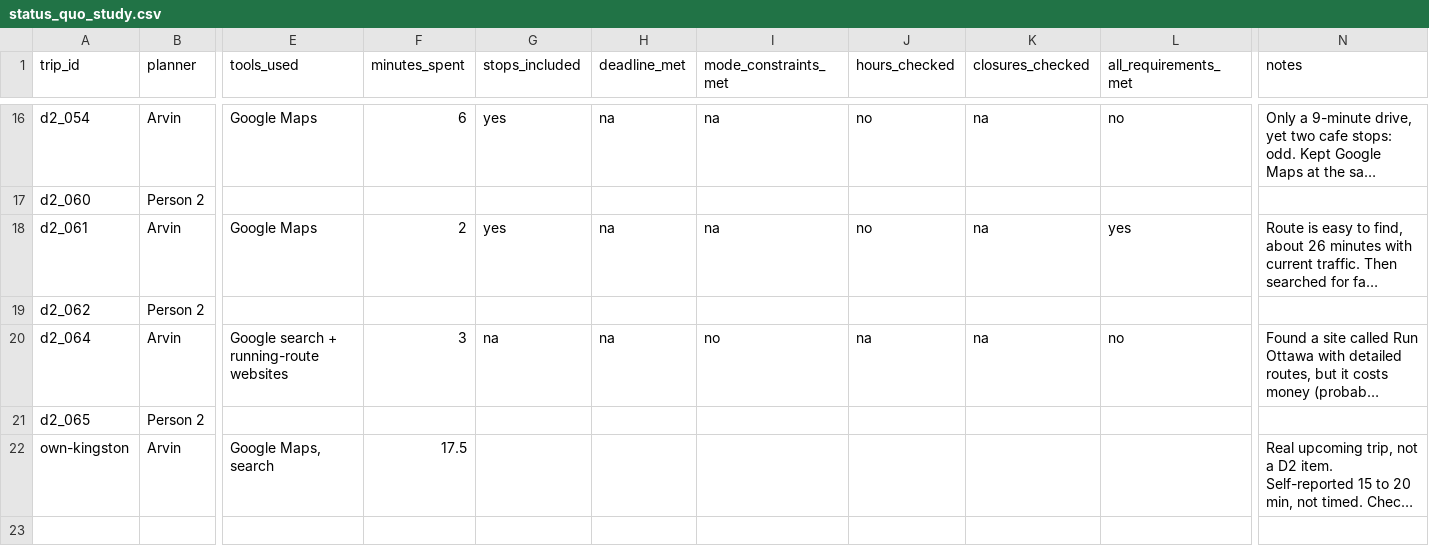
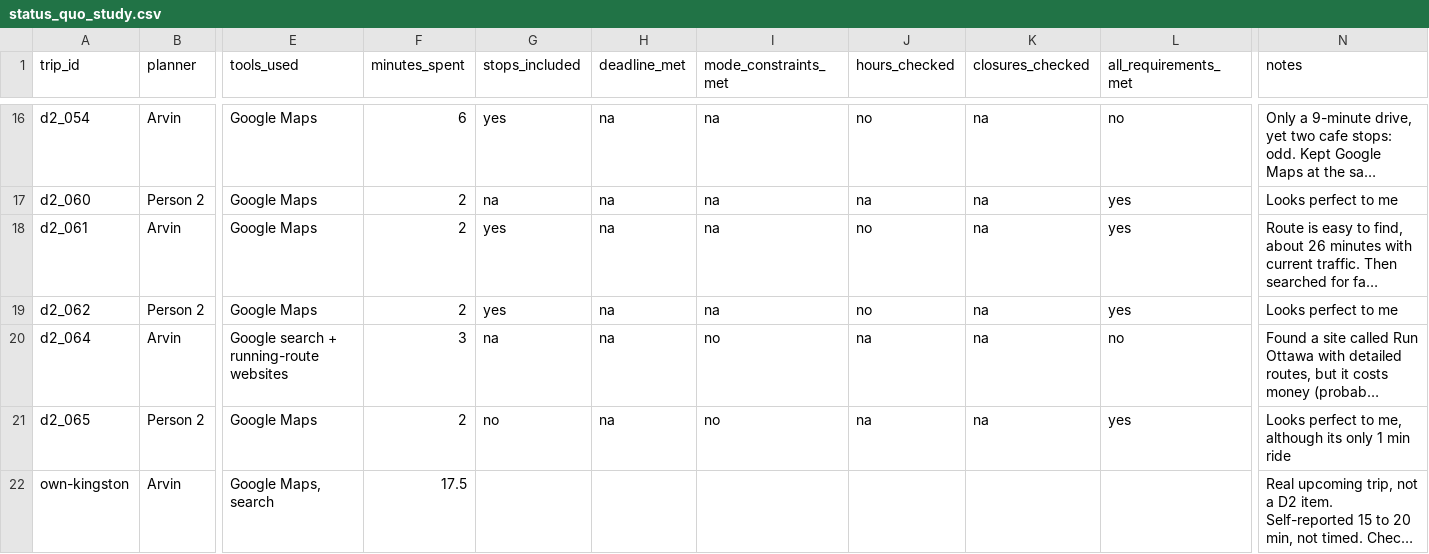
Before and after one commit to pranaycv/RouteChatbot, a CSV file: report/status_quo_study.csv, drawn as a sheet; only a part is shown, gaps mark what is left out; long unchanged cells end in …; the diff covers the shown part only; the diff names each change by its address in the sheet, - before the commit and + after, or states it on an @@ line.

```diff
--- a/report/status_quo_study.csv
+++ b/report/status_quo_study.csv
-E17 (tools_used): (empty)
+E17 (tools_used): Google Maps
-F17 (minutes_spent): (empty)
+F17 (minutes_spent): 2
-G17 (stops_included): (empty)
+G17 (stops_included): na
-H17 (deadline_met): (empty)
+H17 (deadline_met): na
-I17 (mode_constraints_met): (empty)
+I17 (mode_constraints_met): na
-J17 (hours_checked): (empty)
+J17 (hours_checked): na
-K17 (closures_checked): (empty)
+K17 (closures_checked): na
-L17 (all_requirements_met): (empty)
+L17 (all_requirements_met): yes
-N17 (notes): (empty)
+N17 (notes): Looks perfect to me
-E19 (tools_used): (empty)
+E19 (tools_used): Google Maps
-F19 (minutes_spent): (empty)
+F19 (minutes_spent): 2
-G19 (stops_included): (empty)
+G19 (stops_included): yes
-H19 (deadline_met): (empty)
+H19 (deadline_met): na
-I19 (mode_constraints_met): (empty)
+I19 (mode_constraints_met): na
-J19 (hours_checked): (empty)
+J19 (hours_checked): no
-K19 (closures_checked): (empty)
+K19 (closures_checked): na
-L19 (all_requirements_met): (empty)
+L19 (all_requirements_met): yes
-N19 (notes): (empty)
+N19 (notes): Looks perfect to me
-E21 (tools_used): (empty)
+E21 (tools_used): Google Maps
-F21 (minutes_spent): (empty)
+F21 (minutes_spent): 2
-G21 (stops_included): (empty)
+G21 (stops_included): no
-H21 (deadline_met): (empty)
+H21 (deadline_met): na
-I21 (mode_constraints_met): (empty)
+I21 (mode_constraints_met): no
-J21 (hours_checked): (empty)
+J21 (hours_checked): na
-K21 (closures_checked): (empty)
+K21 (closures_checked): na
-L21 (all_requirements_met): (empty)
+L21 (all_requirements_met): yes
-N21 (notes): (empty)
+N21 (notes): Looks perfect to me, although its only 1 min ride
```
Also changed, not shown: 59 edited cells elsewhere in this file.
